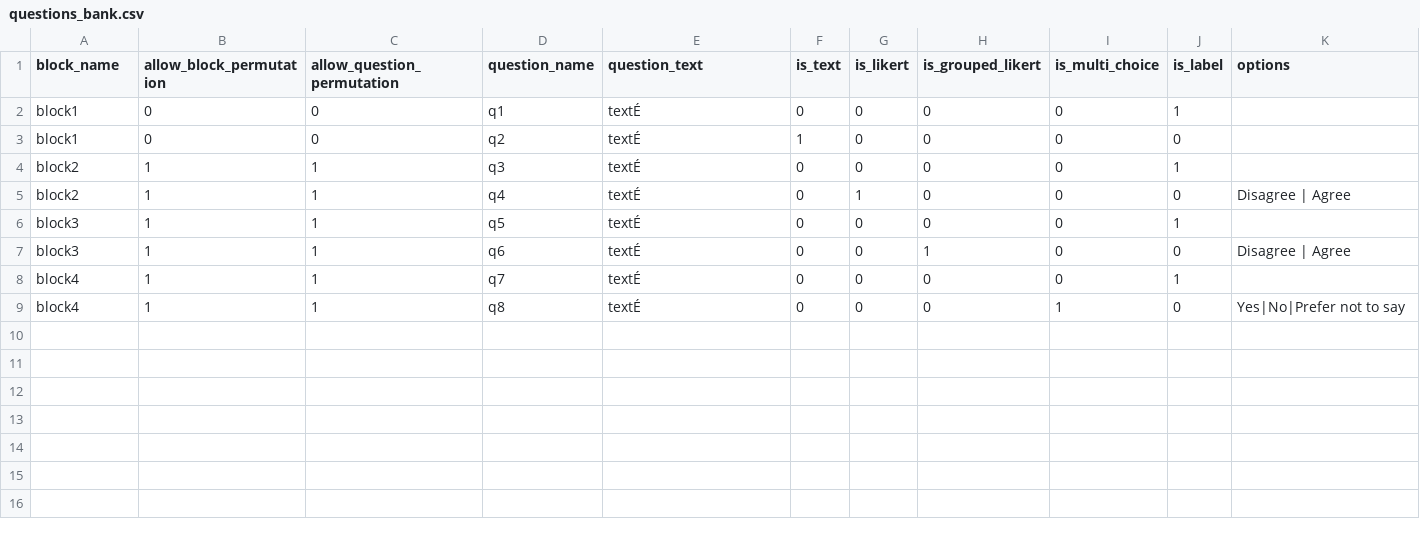
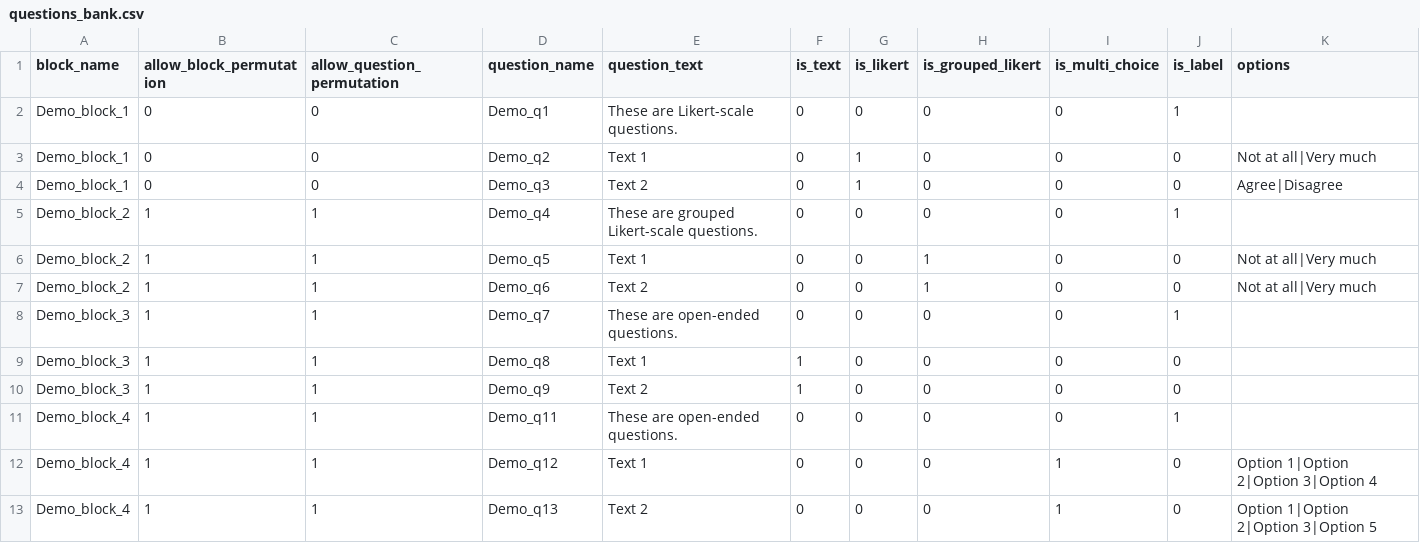
Before and after one commit to ProfNaama/TRI-CA-gitpages, a CSV file: static/experiment_configuration/questions_bank.csv, drawn as a sheet; addresses are those after the commit; the diff names each change by its address in the sheet, - before the commit and + after, or states it on an @@ line.

```diff
--- a/static/experiment_configuration/questions_bank.csv
+++ b/static/experiment_configuration/questions_bank.csv
-A2:A3 (block_name): block1
+A2:A3 (block_name): Demo_block_1
-D2 (question_name): q1
+D2 (question_name): Demo_q1
-E2 (question_text): textÉ
+E2 (question_text): These are Likert-scale questions.
-D3 (question_name): q2
+D3 (question_name): Demo_q2
-E3 (question_text): textÉ
+E3 (question_text): Text 1
-F3 (is_text): 1
+F3 (is_text): 0
-G3 (is_likert): 0
+G3 (is_likert): 1
-K3 (options): (empty)
+K3 (options): Not at all|Very much
+row 4: Demo_block_1 | 0 | 0 | Demo_q3 | Text 2 | 0 | 1 | 0 | 0 | 0 | Agree|Disagree
-A5:A6 (block_name): block2
+A5:A6 (block_name): Demo_block_2
-D5 (question_name): q3
+D5 (question_name): Demo_q4
-E5 (question_text): textÉ
+E5 (question_text): These are grouped Likert-scale questions.
-D6 (question_name): q4
+D6 (question_name): Demo_q5
-E6 (question_text): textÉ
+E6 (question_text): Text 1
-G6 (is_likert): 1
+G6 (is_likert): 0
-H6 (is_grouped_likert): 0
+H6 (is_grouped_likert): 1
-K6 (options): Disagree | Agree
+K6 (options): Not at all|Very much
+row 7: Demo_block_2 | 1 | 1 | Demo_q6 | Text 2 | 0 | 0 | 1 | 0 | 0 | Not at all|Very much
-A8:A9 (block_name): block3
+A8:A9 (block_name): Demo_block_3
-D8 (question_name): q5
+D8 (question_name): Demo_q7
-E8 (question_text): textÉ
+E8 (question_text): These are open-ended questions.
-D9 (question_name): q6
+D9 (question_name): Demo_q8
-E9 (question_text): textÉ
+E9 (question_text): Text 1
-F9 (is_text): 0
+F9 (is_text): 1
-H9 (is_grouped_likert): 1
+H9 (is_grouped_likert): 0
-K9 (options): Disagree | Agree
+K9 (options): (empty)
+row 10: Demo_block_3 | 1 | 1 | Demo_q9 | Text 2 | 1 | 0 | 0 | 0 | 0
-A11:A12 (block_name): block4
+A11:A12 (block_name): Demo_block_4
-D11 (question_name): q7
+D11 (question_name): Demo_q11
-E11 (question_text): textÉ
+E11 (question_text): These are open-ended questions.
-D12 (question_name): q8
+D12 (question_name): Demo_q12
-E12 (question_text): textÉ
+E12 (question_text): Text 1
-K12 (options): Yes|No|Prefer not to say
+K12 (options): Option 1|Option 2|Option 3|Option 4
+row 13: Demo_block_4 | 1 | 1 | Demo_q13 | Text 2 | 0 | 0 | 0 | 1 | 0 | Option 1|Option 2|Option 3|Option 5
```
Also changed, not shown: static/experiment_configuration/experiment_desc.csv, 6 other files.
